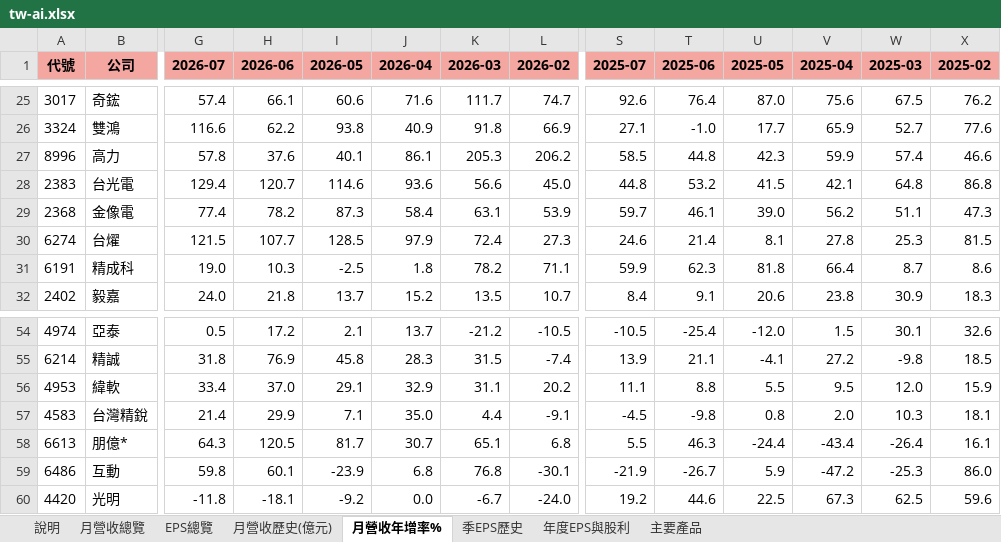
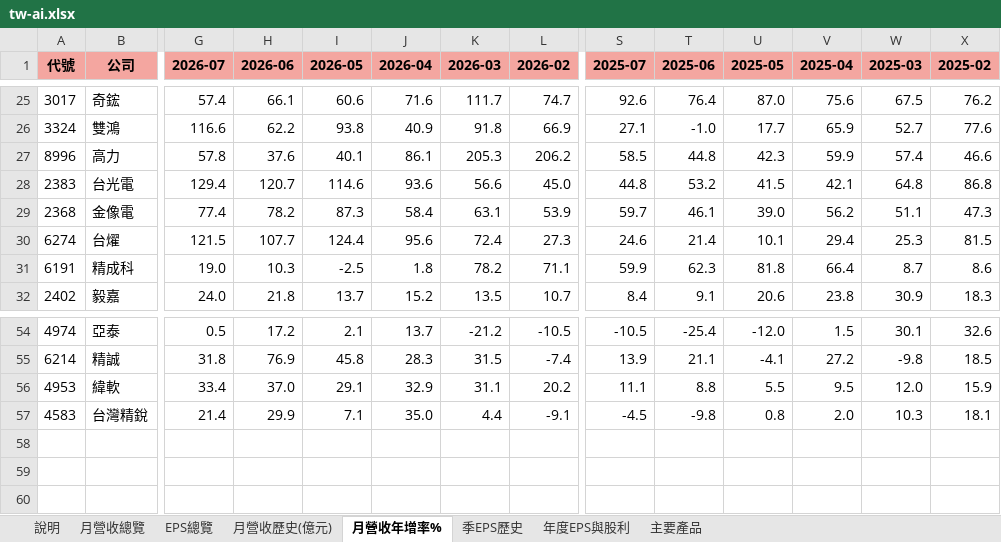
Before and after one commit to mywu-cloud/TW-AI, an Excel workbook: public/data/exports/tw-ai.xlsx, sheet 月營收年增率%, drawn as a sheet; only a part is shown, gaps mark what is left out; values as stored, in another font and other column widths than the file's, no borders; conditional formats not drawn; rows hold the shown columns only; the diff names each change by its address in the sheet, - before the commit and + after, or states it on an @@ line.

```diff
--- a/public/data/exports/tw-ai.xlsx (sheet 月營收年增率%)
+++ b/public/data/exports/tw-ai.xlsx (sheet 月營收年增率%)
-I30 (2026-05): 128.5
+I30 (2026-05): 124.4
-J30 (2026-04): 97.9
+J30 (2026-04): 95.6
-U30 (2025-05): 8.1
+U30 (2025-05): 10.1
-V30 (2025-04): 27.8
+V30 (2025-04): 29.4
-row 58: 6613 | 朋億* | 64.3 | 120.5 | 81.7 | 30.7 | 65.1 | 6.8 | 5.5 | 46.3 | -24.4 | -43.4 | -26.4 | 16.1
-row 59: 6486 | 互動 | 59.8 | 60.1 | -23.9 | 6.8 | 76.8 | -30.1 | -21.9 | -26.7 | 5.9 | -47.2 | -25.3 | 86.0
-row 60: 4420 | 光明 | -11.8 | -18.1 | -9.2 | 0.0 | -6.7 | -24.0 | 19.2 | 44.6 | 22.5 | 67.3 | 62.5 | 59.6
```
Also changed, not shown: sheet 月營收歷史(億元), sheet 季EPS歷史, sheet EPS總覽, sheet 月營收總覽, sheet 年度EPS與股利, sheet 主要產品, 1 more sheet, 6 other files.
